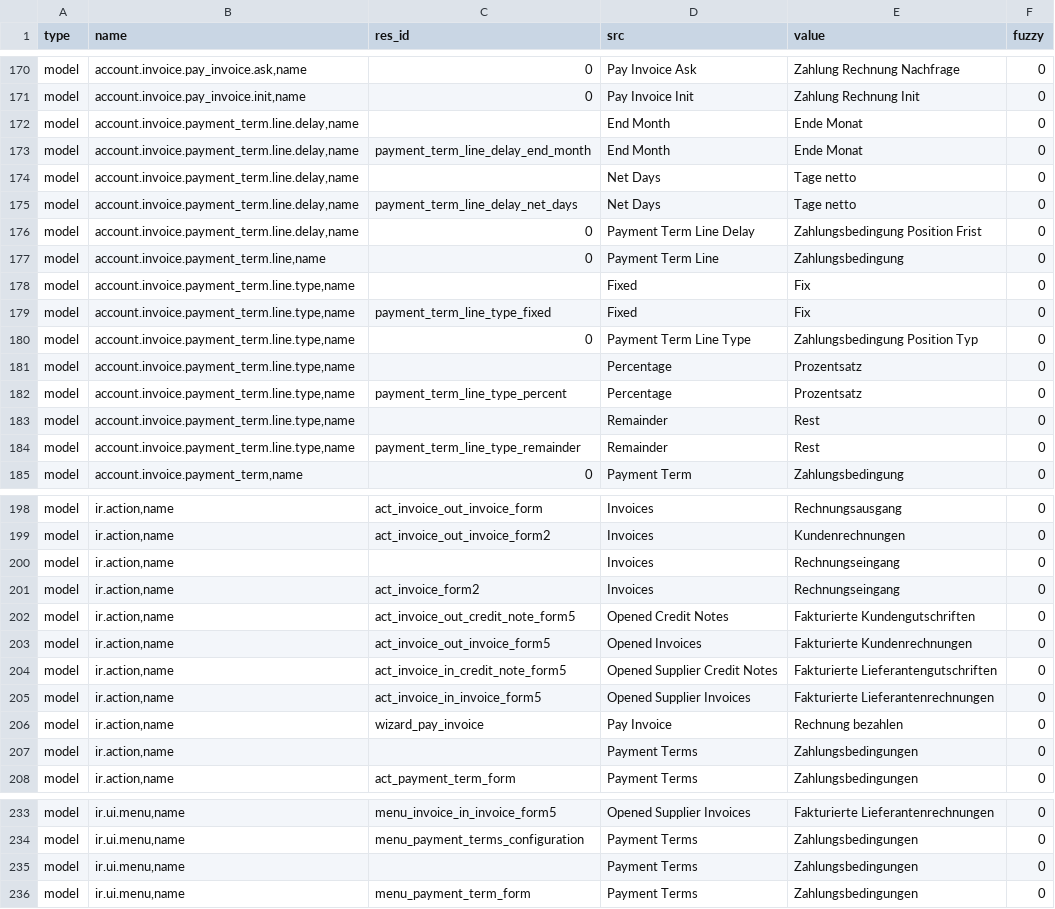
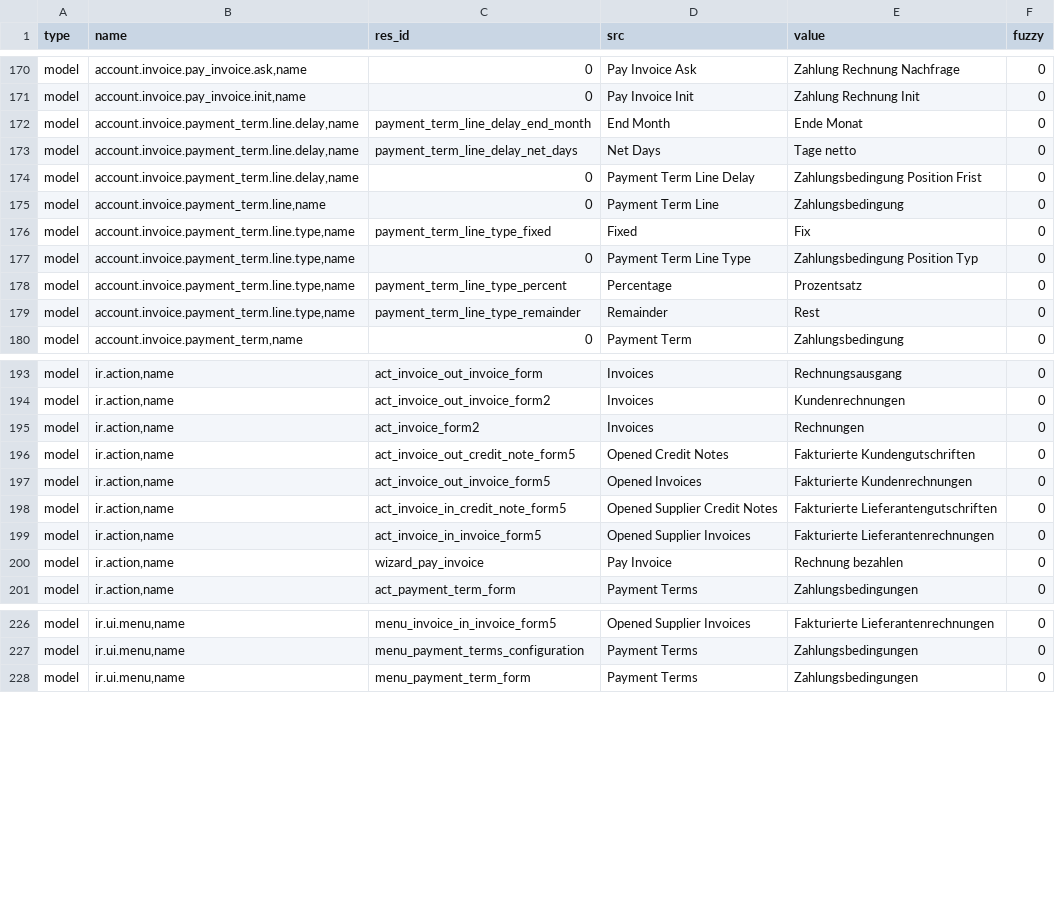
Before and after one commit to coopengo/account_invoice, a CSV file: de_DE.csv, drawn as a sheet; only a part is shown, gaps mark what is left out.

Commit message:
Update translation for de_DE

```diff
--- a/de_DE.csv
+++ b/de_DE.csv
@@ -181,5 +181,3 @@ model,"account.invoice.pay_invoice.ask,name",0,Pay Invoice Ask,Zahlung Rechnung
 model,"account.invoice.pay_invoice.init,name",0,Pay Invoice Init,Zahlung Rechnung Init,0
-model,"account.invoice.payment_term.line.delay,name",,End Month,Ende Monat,0
 model,"account.invoice.payment_term.line.delay,name",payment_term_line_delay_end_month,End Month,Ende Monat,0
-model,"account.invoice.payment_term.line.delay,name",,Net Days,Tage netto,0
 model,"account.invoice.payment_term.line.delay,name",payment_term_line_delay_net_days,Net Days,Tage netto,0
@@ -187,8 +185,5 @@ model,"account.invoice.payment_term.line.delay,name",0,Payment Term Line Delay,Z
 model,"account.invoice.payment_term.line,name",0,Payment Term Line,Zahlungsbedingung,0
-model,"account.invoice.payment_term.line.type,name",,Fixed,Fix,0
 model,"account.invoice.payment_term.line.type,name",payment_term_line_type_fixed,Fixed,Fix,0
 model,"account.invoice.payment_term.line.type,name",0,Payment Term Line Type,Zahlungsbedingung Position Typ,0
-model,"account.invoice.payment_term.line.type,name",,Percentage,Prozentsatz,0
 model,"account.invoice.payment_term.line.type,name",payment_term_line_type_percent,Percentage,Prozentsatz,0
-model,"account.invoice.payment_term.line.type,name",,Remainder,Rest,0
 model,"account.invoice.payment_term.line.type,name",payment_term_line_type_remainder,Remainder,Rest,0
@@ -209,4 +204,3 @@ model,"ir.action,name",act_invoice_out_invoice_form,Invoices,Rechnungsausgang,0
 model,"ir.action,name",act_invoice_out_invoice_form2,Invoices,Kundenrechnungen,0
-model,"ir.action,name",,Invoices,Rechnungseingang,0
-model,"ir.action,name",act_invoice_form2,Invoices,Rechnungseingang,0
+model,"ir.action,name",act_invoice_form2,Invoices,Rechnungen,0
 model,"ir.action,name",act_invoice_out_credit_note_form5,Opened Credit Notes,Fakturierte Kundengutschriften,0
@@ -216,3 +210,2 @@ model,"ir.action,name",act_invoice_in_invoice_form5,Opened Supplier Invoices,Fak
 model,"ir.action,name",wizard_pay_invoice,Pay Invoice,Rechnung bezahlen,0
-model,"ir.action,name",,Payment Terms,Zahlungsbedingungen,0
 model,"ir.action,name",act_payment_term_form,Payment Terms,Zahlungsbedingungen,0
@@ -244,3 +237,2 @@ model,"ir.ui.menu,name",menu_invoice_in_invoice_form5,Opened Supplier Invoices,F
 model,"ir.ui.menu,name",menu_payment_terms_configuration,Payment Terms,Zahlungsbedingungen,0
-model,"ir.ui.menu,name",,Payment Terms,Zahlungsbedingungen,0
 model,"ir.ui.menu,name",menu_payment_term_form,Payment Terms,Zahlungsbedingungen,0
```
